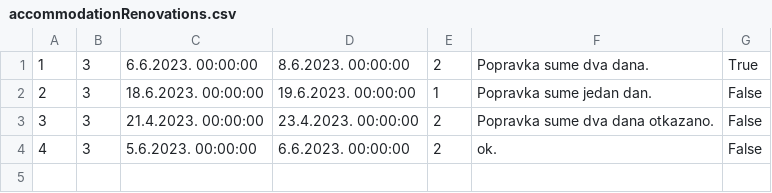
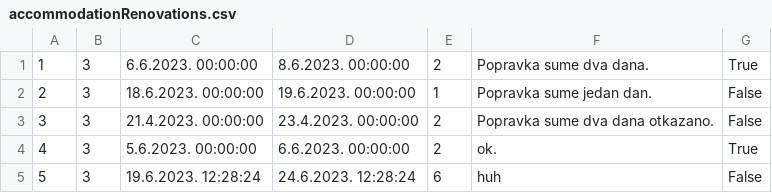
Before and after one commit to JovanDozic/sims-2023-group-4-team-A, a CSV file: sims-2023-group-4-team-A/SIMSProject/Resources/Data/accommodationRenovations.csv, drawn as a sheet.

```diff
--- a/sims-2023-group-4-team-A/SIMSProject/Resources/Data/accommodationRenovations.csv
+++ b/sims-2023-group-4-team-A/SIMSProject/Resources/Data/accommodationRenovations.csv
@@ -3,2 +3,3 @@
 3|3|21.4.2023. 00:00:00|23.4.2023. 00:00:00|2|Popravka sume dva dana otkazano.|False
-4|3|5.6.2023. 00:00:00|6.6.2023. 00:00:00|2|ok.|False
+4|3|5.6.2023. 00:00:00|6.6.2023. 00:00:00|2|ok.|True
+5|3|19.6.2023. 12:28:24|24.6.2023. 12:28:24|6|huh|False
```
Also changed, not shown: sims-2023-group-4-team-A/SIMSProject/Resources/Data/Users/guests.csv, sims-2023-group-4-team-A/SIMSProject/Resources/Data/accommodationReservations.csv, 15 other files.
